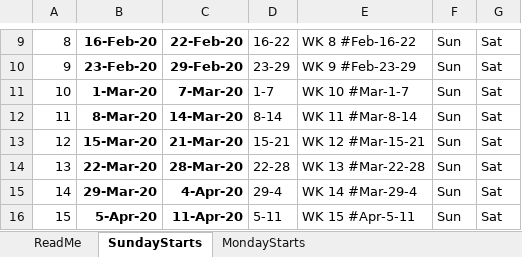
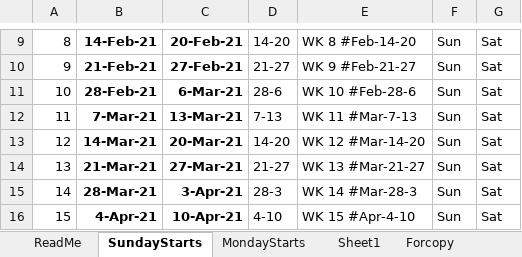
Before and after one commit to apoovendran/Utilities, an Excel workbook: Excel_WeekNos_Start_End/Excel_WeekNos_Start_End.xlsx, sheet SundayStarts, drawn as a sheet; only a part is shown, gaps mark what is left out; values as stored, in another font and other column widths than the file's, no borders; the diff covers the shown part only; the diff names each change by its address in the sheet, - before the commit and + after, or states it on an @@ line.

Commit message:
Update Excel_WeekNos_Start_End.xlsx
cleaned up

```diff
--- a/Excel_WeekNos_Start_End/Excel_WeekNos_Start_End.xlsx (sheet SundayStarts)
+++ b/Excel_WeekNos_Start_End/Excel_WeekNos_Start_End.xlsx (sheet SundayStarts)
+sheet tab: Sheet1
+sheet tab: Forcopy
-B9: 16-Feb-20
+B9: 14-Feb-21
-C9: 22-Feb-20
+C9: 20-Feb-21
-D9: 16-22
+D9: 14-20
-E9: WK 8 #Feb-16-22
+E9: WK 8 #Feb-14-20
-B10: 23-Feb-20
+B10: 21-Feb-21
-C10: 29-Feb-20
+C10: 27-Feb-21
-D10: 23-29
+D10: 21-27
-E10: WK 9 #Feb-23-29
+E10: WK 9 #Feb-21-27
-B11: 1-Mar-20
+B11: 28-Feb-21
-C11: 7-Mar-20
+C11: 6-Mar-21
-D11: 1-7
+D11: 28-6
-E11: WK 10 #Mar-1-7
+E11: WK 10 #Feb-28-6
-B12: 8-Mar-20
+B12: 7-Mar-21
-C12: 14-Mar-20
+C12: 13-Mar-21
-D12: 8-14
+D12: 7-13
-E12: WK 11 #Mar-8-14
+E12: WK 11 #Mar-7-13
-B13: 15-Mar-20
+B13: 14-Mar-21
-C13: 21-Mar-20
+C13: 20-Mar-21
-D13: 15-21
+D13: 14-20
-E13: WK 12 #Mar-15-21
+E13: WK 12 #Mar-14-20
-B14: 22-Mar-20
+B14: 21-Mar-21
-C14: 28-Mar-20
+C14: 27-Mar-21
-D14: 22-28
+D14: 21-27
-E14: WK 13 #Mar-22-28
+E14: WK 13 #Mar-21-27
-B15: 29-Mar-20
+B15: 28-Mar-21
-C15: 4-Apr-20
+C15: 3-Apr-21
-D15: 29-4
+D15: 28-3
-E15: WK 14 #Mar-29-4
+E15: WK 14 #Mar-28-3
-B16: 5-Apr-20
+B16: 4-Apr-21
-C16: 11-Apr-20
+C16: 10-Apr-21
-D16: 5-11
+D16: 4-10
-E16: WK 15 #Apr-5-11
+E16: WK 15 #Apr-4-10
```
Also changed, not shown: 183 edited cells elsewhere in this sheet, sheet MondayStarts.
